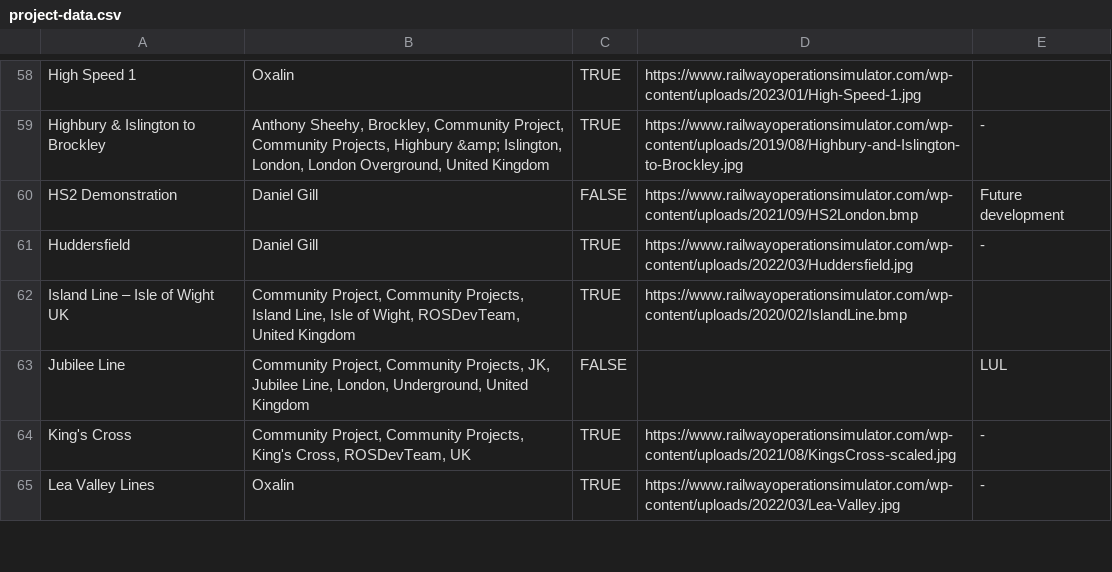
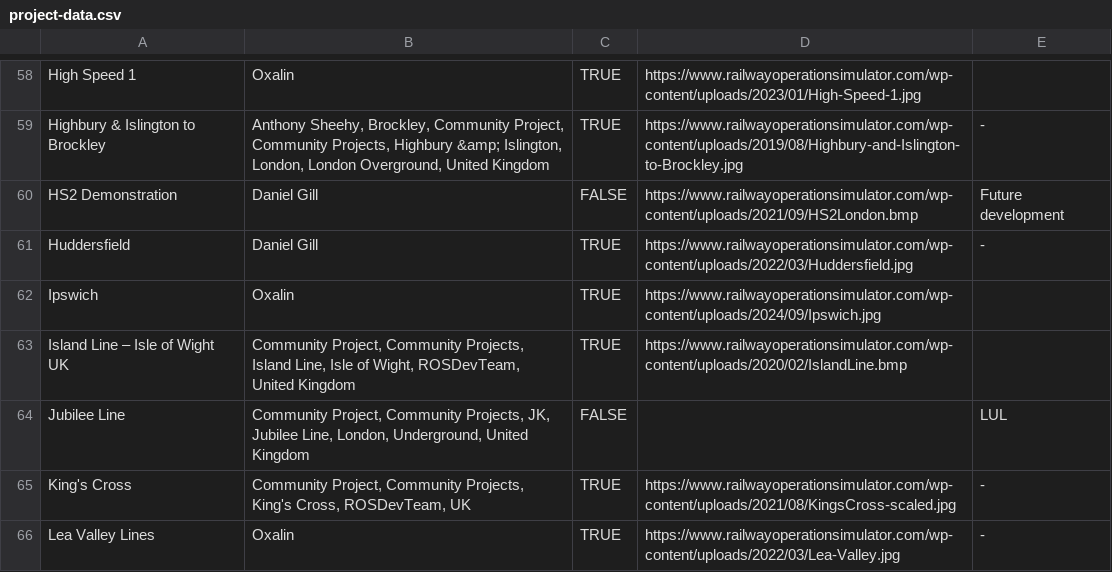
Before and after one commit to Railway-Op-Sim/ROS-Project-Map, a CSV file: data/project-data.csv, drawn as a sheet; only a part is shown, gaps mark what is left out.

Commit message:
Moved data to correct location

```diff
--- a/data/project-data.csv
+++ b/data/project-data.csv
@@ -61,2 +61,3 @@ HS2 Demonstration,Daniel Gill,FALSE,https://www.railwayoperationsimulator.com/wp
 Huddersfield,Daniel Gill,TRUE,https://www.railwayoperationsimulator.com/wp-content/uploads/2022/03/Huddersfield.jpg,-
+Ipswich,Oxalin,TRUE,https://www.railwayoperationsimulator.com/wp-content/uploads/2024/09/Ipswich.jpg,
 Island Line – Isle of Wight UK,"Community Project, Community Projects, Island Line, Isle of Wight, ROSDevTeam, United Kingdom",TRUE,https://www.railwayoperationsimulator.com/wp-content/uploads/2020/02/IslandLine.bmp,
```
Also changed, not shown: 1 other file.
